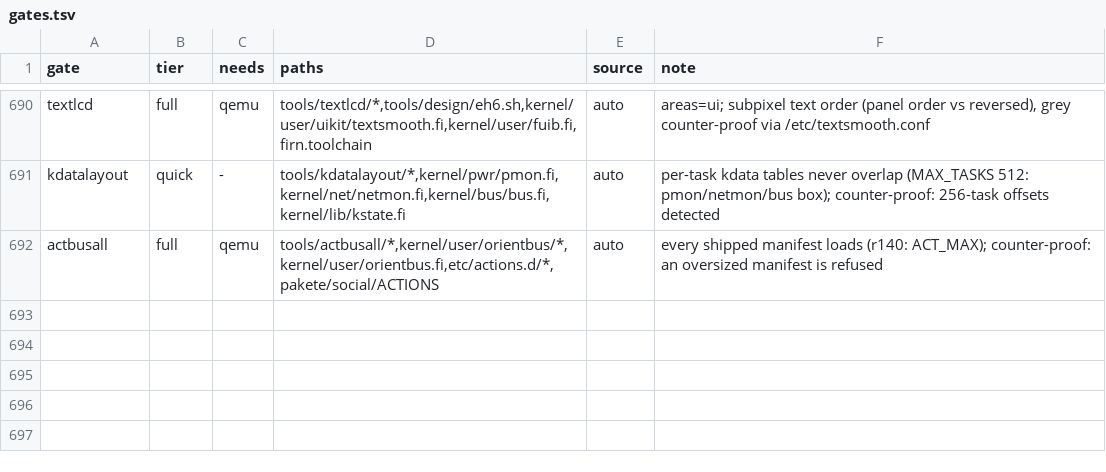
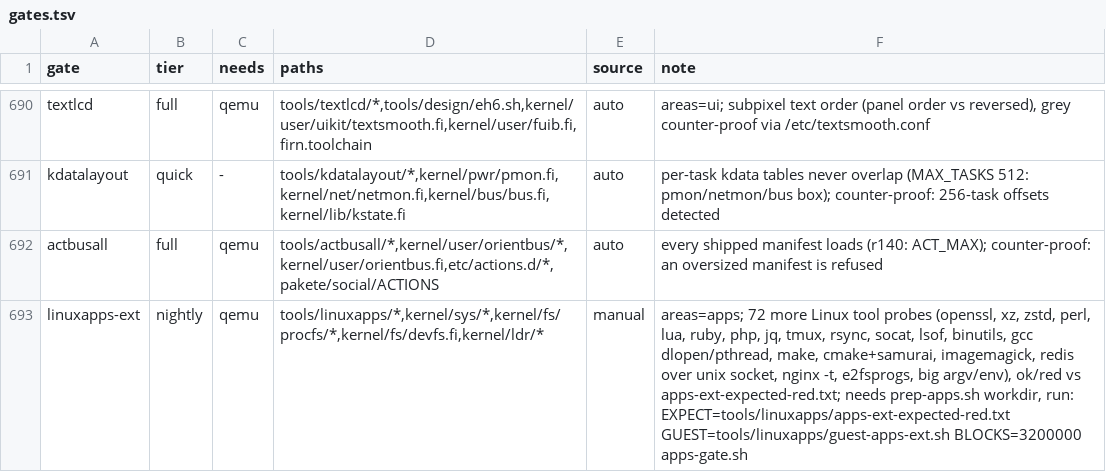
Before and after one commit to Flei-123/Osum, a TSV file: tools/qa/gates.tsv, drawn as a sheet; only a part is shown, gaps mark what is left out; the diff names each change by its address in the sheet, - before the commit and + after, or states it on an @@ line.

Commit message:
Linux ABI: two-page start stack, lossy legacy args page, /dev/shm write extends and link, setsockopt on unix sockets, exec failure reason; linuxapps-ext probe matrix

```diff
--- a/tools/qa/gates.tsv
+++ b/tools/qa/gates.tsv
+row 693: linuxapps-ext | nightly | qemu | tools/linuxapps/*,kernel/sys/*,kernel/fs/procfs/*,kernel/fs/devfs.fi,kernel/ldr/* | manual | areas=apps; 72 more Linux tool probes (openssl, xz, zstd, perl, lua, ruby, php, jq, tmux, rsync, socat, lsof, binutils, gcc dlopen/pthread, make, cmake+samurai, imagemagick, redis over unix socket, nginx -t, e2fsprogs, big argv/env), ok/red vs apps-ext-expected-red.txt; needs prep-apps.sh workdir, run: EXPECT=tools/linuxapps/apps-ext-expected-red.txt GUEST=tools/linuxapps/guest-apps-ext.sh BLOCKS=3200000 apps-gate.sh
```
Also changed, not shown: 15 other files.
